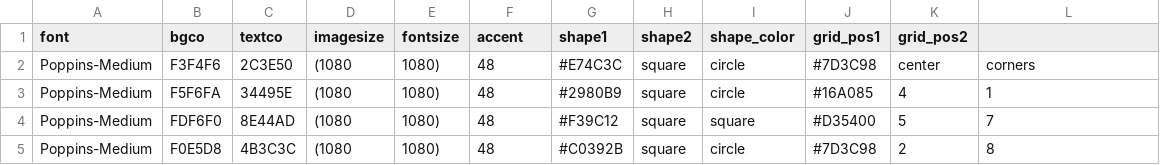
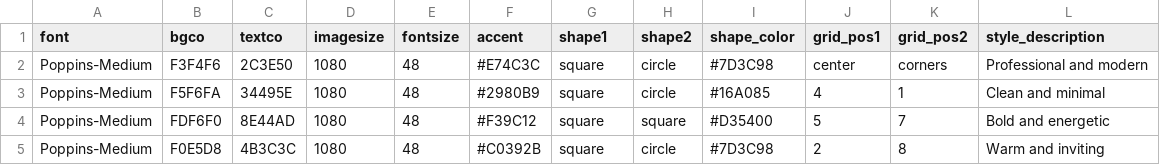
Before and after one commit to varunisrani/v1, a CSV file: ss11.csv, drawn as a sheet; only a part is shown; the diff covers the shown part only.

```diff
--- a/ss11.csv
+++ b/ss11.csv
@@ -1,5 +1,5 @@
-font,bgco,textco,imagesize,fontsize,accent,shape1,shape2,shape_color,grid_pos1,grid_pos2
-Poppins-Medium,F3F4F6,2C3E50,(1080,1080),48,#E74C3C,square,circle,#7D3C98,center,corners
-Poppins-Medium,F5F6FA,34495E,(1080,1080),48,#2980B9,square,circle,#16A085,4,1
-Poppins-Medium,FDF6F0,8E44AD,(1080,1080),48,#F39C12,square,square,#D35400,5,7
-Poppins-Medium,F0E5D8,4B3C3C,(1080,1080),48,#C0392B,square,circle,#7D3C98,2,8
+font,bgco,textco,imagesize,fontsize,accent,shape1,shape2,shape_color,grid_pos1,grid_pos2,style_description
+Poppins-Medium,F3F4F6,2C3E50,1080,48,#E74C3C,square,circle,#7D3C98,center,corners,Professional and modern
+Poppins-Medium,F5F6FA,34495E,1080,48,#2980B9,square,circle,#16A085,4,1,Clean and minimal
+Poppins-Medium,FDF6F0,8E44AD,1080,48,#F39C12,square,square,#D35400,5,7,Bold and energetic
+Poppins-Medium,F0E5D8,4B3C3C,1080,48,#C0392B,square,circle,#7D3C98,2,8,Warm and inviting
```
Also changed, not shown: 17 edited cells elsewhere in this file, 12 other files.
